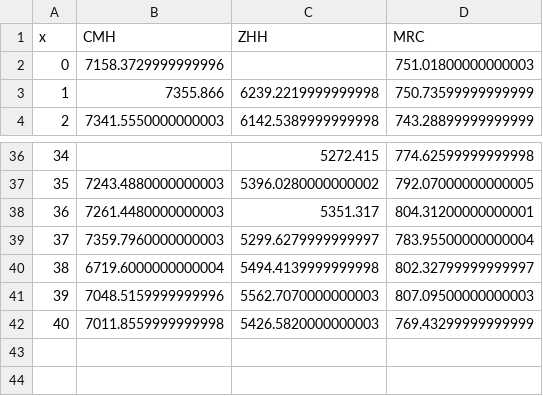
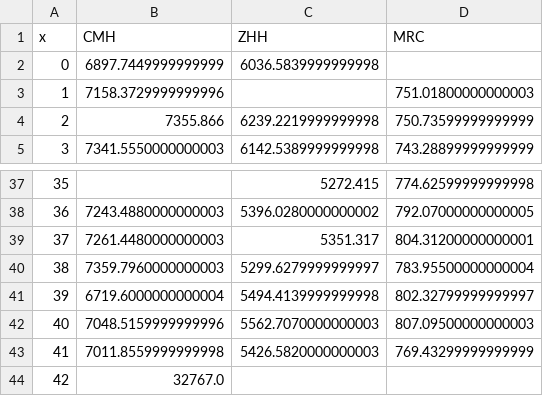
Before and after one commit to kochunov/spins, a CSV file: assets/fmri_0.csv, drawn as a sheet; only a part is shown, gaps mark what is left out; addresses are those after the commit; the diff names each change by its address in the sheet, - before the commit and + after, or states it on an @@ line.

```diff
--- a/assets/fmri_0.csv
+++ b/assets/fmri_0.csv
+row 2: 0 | 6897.7449999999999 | 6036.5839999999998
@@ column A (x) renumbered between rows 3 and 43 @@
+row 44: 42 | 32767.0
```
Also changed, not shown: assets/fmri_1.csv, assets/fmri_3.csv, 13 other files.
